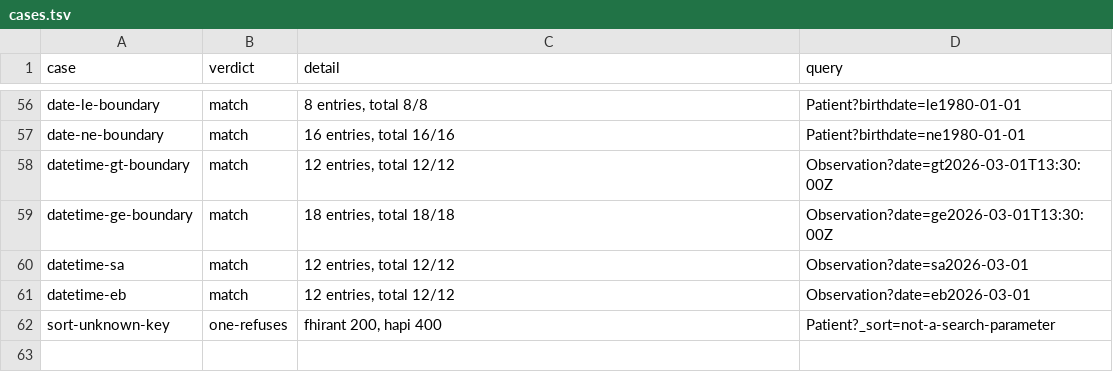
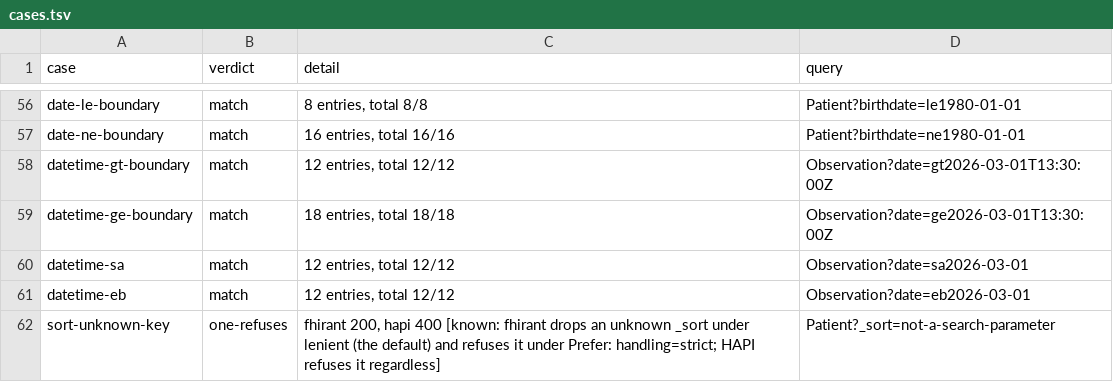
Before and after one commit to fhir-fli/fhirant, a TSV file: tool/differential/results/cases.tsv, drawn as a sheet; only a part is shown, gaps mark what is left out.

```diff
--- a/tool/differential/results/cases.tsv
+++ b/tool/differential/results/cases.tsv
@@ -61,2 +61,2 @@ datetime-sa	match	12 entries, total 12/12	Observation?date=sa2026-03-01
 datetime-eb	match	12 entries, total 12/12	Observation?date=eb2026-03-01
-sort-unknown-key	one-refuses	fhirant 200, hapi 400	Patient?_sort=not-a-search-parameter
+sort-unknown-key	one-refuses	fhirant 200, hapi 400 [known: fhirant drops an unknown _sort under lenient (the default) and refuses it under Prefer: handling=strict; HAPI refuses it regardless]	Patient?_sort=not-a-search-parameter
```
Also changed, not shown: 1 other file.
